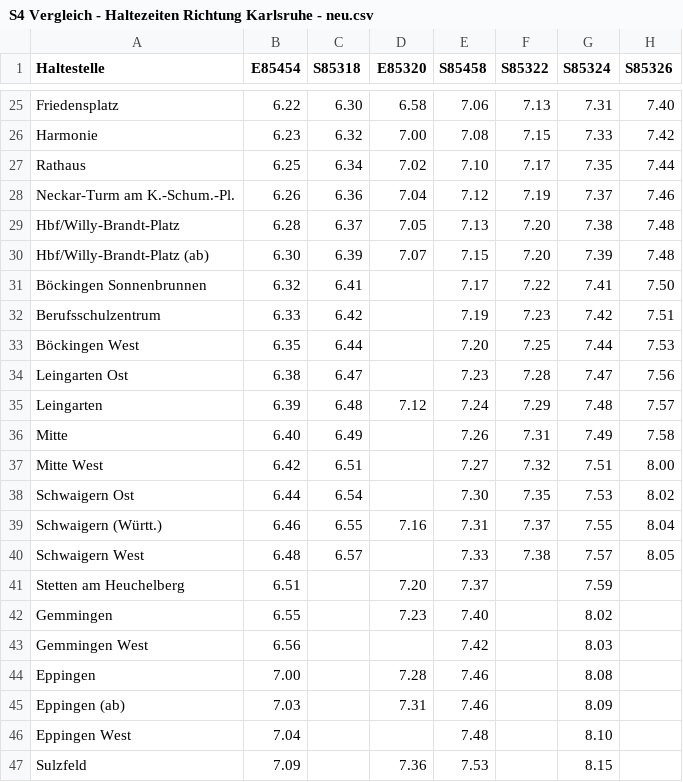
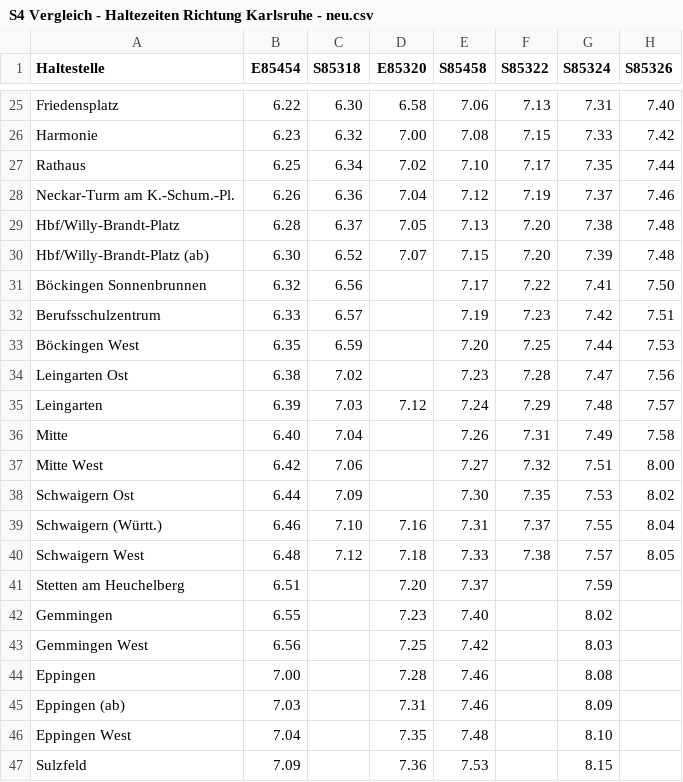
Before and after one commit to felixebert/timetable-comparison, a CSV file: data/S4 Vergleich - Haltezeiten Richtung Karlsruhe - neu.csv, drawn as a sheet; only a part is shown, gaps mark what is left out; the diff names each change by its address in the sheet, - before the commit and + after, or states it on an @@ line.

```diff
--- a/data/S4 Vergleich - Haltezeiten Richtung Karlsruhe - neu.csv
+++ b/data/S4 Vergleich - Haltezeiten Richtung Karlsruhe - neu.csv
-C30 (S85318): 6.39
+C30 (S85318): 6.52
-C31 (S85318): 6.41
+C31 (S85318): 6.56
-C32 (S85318): 6.42
+C32 (S85318): 6.57
-C33 (S85318): 6.44
+C33 (S85318): 6.59
-C34 (S85318): 6.47
+C34 (S85318): 7.02
-C35 (S85318): 6.48
+C35 (S85318): 7.03
-C36 (S85318): 6.49
+C36 (S85318): 7.04
-C37 (S85318): 6.51
+C37 (S85318): 7.06
-C38 (S85318): 6.54
+C38 (S85318): 7.09
-C39 (S85318): 6.55
+C39 (S85318): 7.10
-C40 (S85318): 6.57
+C40 (S85318): 7.12
-D40 (E85320): (empty)
+D40 (E85320): 7.18
-D43 (E85320): (empty)
+D43 (E85320): 7.25
-D46 (E85320): (empty)
+D46 (E85320): 7.35
```
Also changed, not shown: data/S4 Vergleich - Haltezeiten Richtung Schwaebisch Hall - alt.csv, data/S4 Vergleich - Haltezeiten Richtung Schwaebisch Hall - neu.csv, 1 other file.
